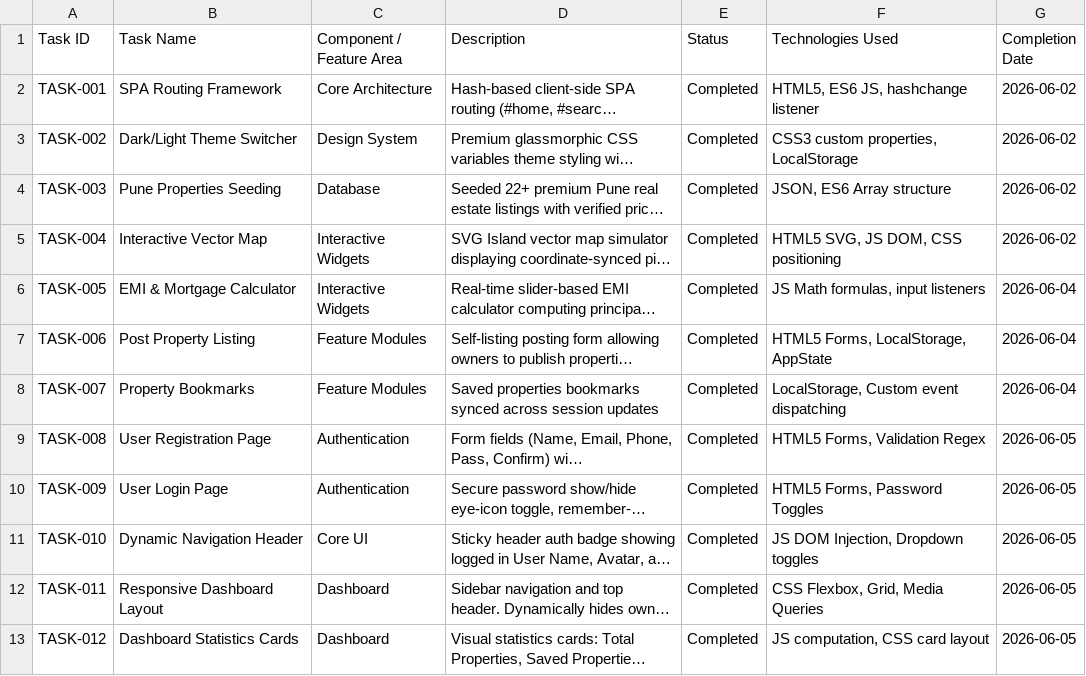
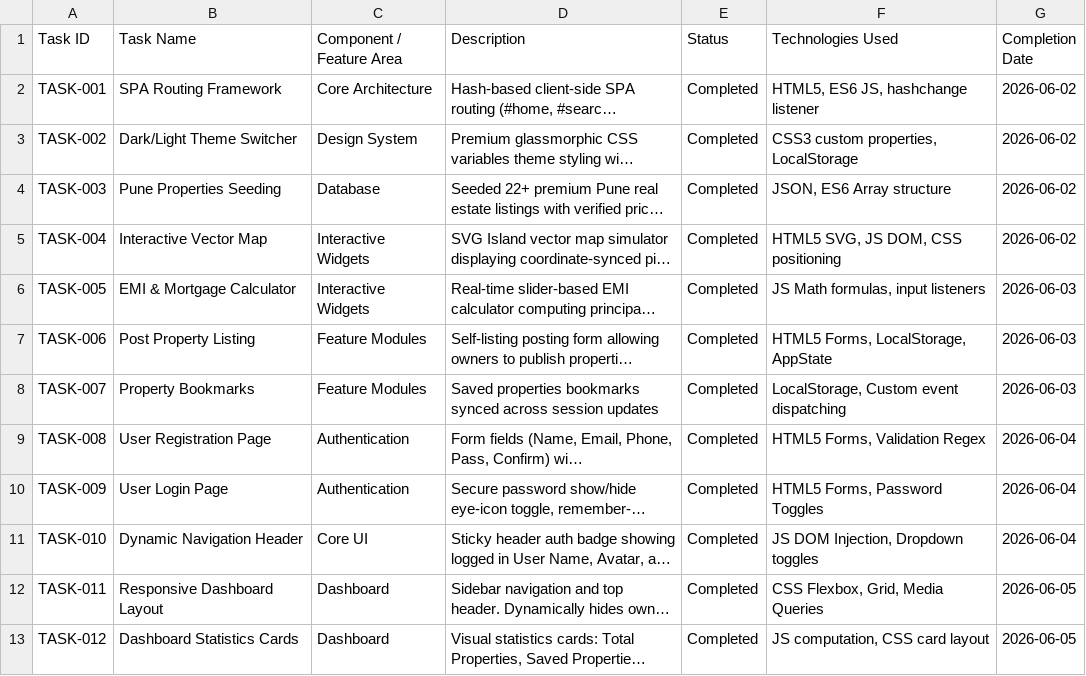
Before and after one commit to manishrai99-afk/lotlite, a CSV file: LotLite_Project_Tracking.csv, drawn as a sheet; only a part is shown; long unchanged cells end in …; the diff names each change by its address in the sheet, - before the commit and + after, or states it on an @@ line.

Commit message:
Update LotLite_Project_Tracking.csv

```diff
--- a/LotLite_Project_Tracking.csv
+++ b/LotLite_Project_Tracking.csv
-G6:G8 (Completion Date): 2026-06-04
+G6:G8 (Completion Date): 2026-06-03
-G9:G11 (Completion Date): 2026-06-05
+G9:G11 (Completion Date): 2026-06-04
```
